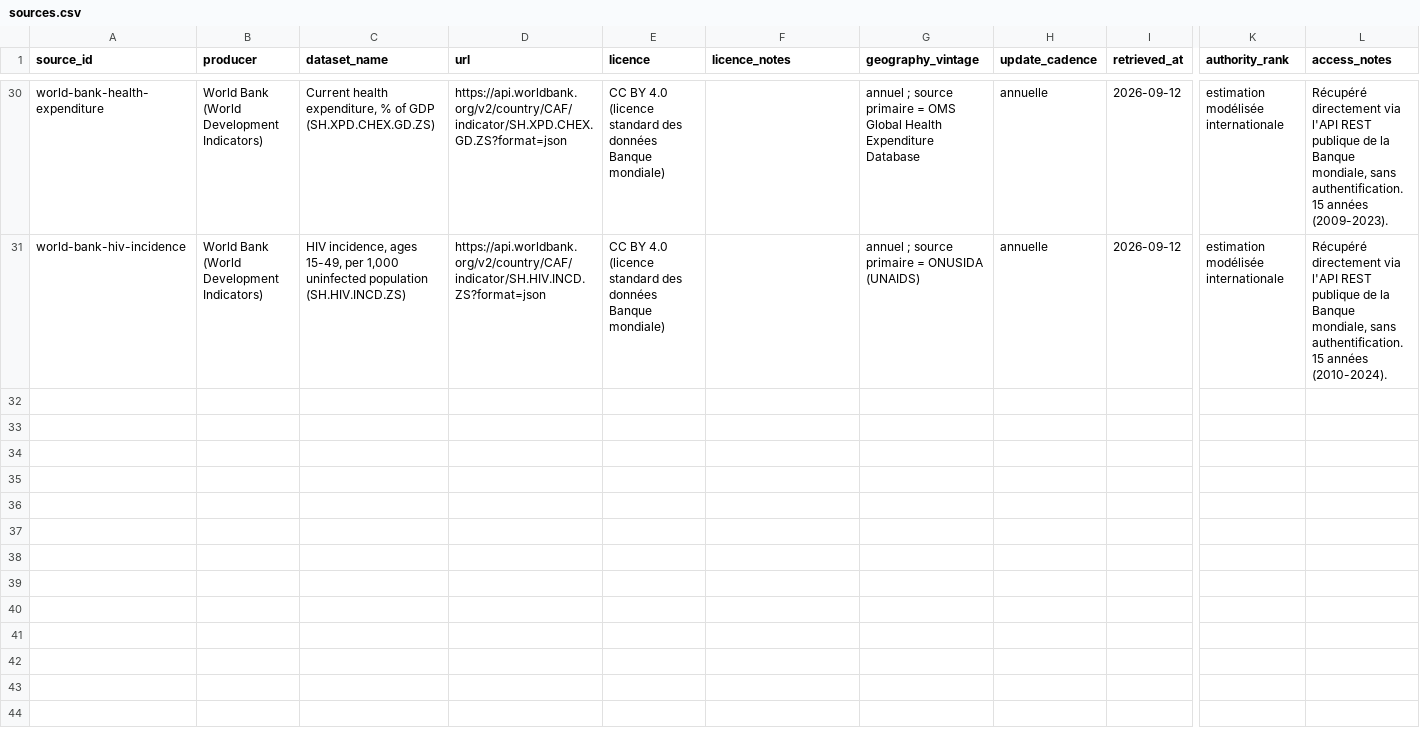
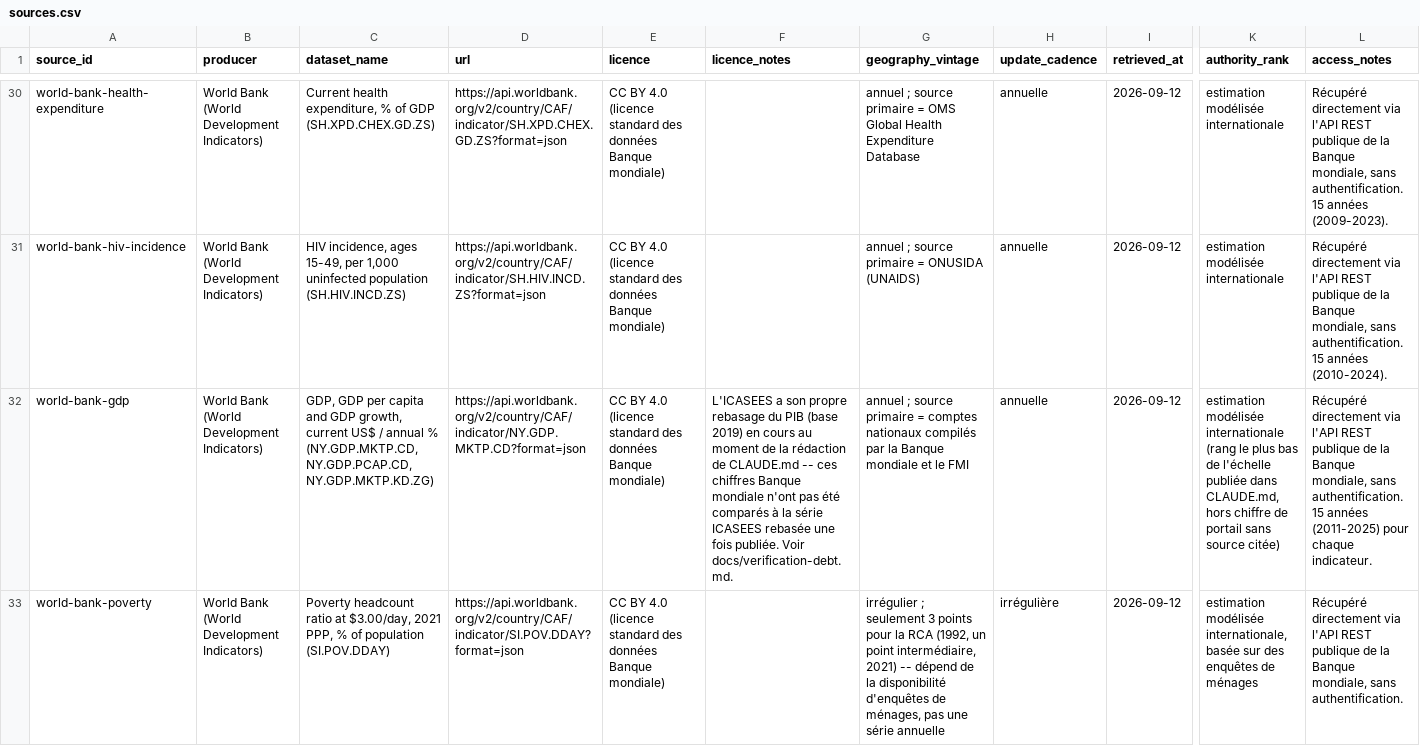
Before and after one commit to jpzolabe/car-data-atlas, a CSV file: data/sources.csv, drawn as a sheet; only a part is shown, gaps mark what is left out; rows hold the shown columns only; the diff covers the shown part only; the diff names each change by its address in the sheet, - before the commit and + after, or states it on an @@ line.

Commit message:
feat: add économie theme (10 indicators, 6 of 7 sitemap themes now exist)
Second brand-new theme this pass, same build as sante: 10 World Bank
indicators, each confirmed live for CAF before adding, categories
ordered production -> commerce exterieur -> finances publiques ->
niveau de vie (how big the economy is, how it trades and finances
itself externally, how the state finances itself, what it means for
people). PIB par habitant is the headline.

First theme with non-percentage indicators: pib_total and
pib_par_habitant are US$, not %, unlike every other indicator on the
site so far. economie.astro's formatValue() branches by indicator_id
rather than forcing a "%"-only formatter; sentences.py gets a
dedicated sentence_economie_montant() (billions for the total, plain
dollars for per-capita) alongside the generic sentence_economie_rate()
used for the other 8.

Picked a genuinely new accent color (--t-eco: #3D6373, steel blue)
rather than reusing --ochre, which is already the site-wide semantic
color for "estimated" badges on every page.

Two real gaps flagged, not hidden: poverty rate has only 3 data points
ever (1992, one intermediate year, 2021 -- depends on infrequent
household surveys), government revenue stops at 2021. Also logged:
ICASEES's own GDP rebasing (2019 base, per CLAUDE.md) hasn't been
cross-checked against these World Bank figures yet.

```diff
--- a/data/sources.csv
+++ b/data/sources.csv
+row 32: world-bank-gdp | World Bank (World Development Indicators) | GDP, GDP per capita and GDP growth, current US$ / annual % (NY.GDP.MKTP.CD, NY.GDP.PCAP.CD, NY.GDP.MKTP.KD.ZG) | https://api.worldbank.org/v2/country/CAF/indicator/NY.GDP.MKTP.CD?format=json | CC BY 4.0 (licence standard des données Banque mondiale) | L'ICASEES a son propre rebasage du PIB (base 2019) en cours au moment de la rédaction de CLAUDE.md -- ces chiffres Banque mondiale n'ont pas été comparés à la série ICASEES rebasée une fois publiée. Voir docs/verification-debt.md. | annuel ; source primaire = comptes nationaux compilés par la Banque mondiale et le FMI | annuelle | 2026-09-12 | estimation modélisée internationale (rang le plus bas de l'échelle publiée dans CLAUDE.md, hors chiffre de portail sans source citée) | Récupéré directement via l'API REST publique de la Banque mondiale, sans authentification. 15 années (2011-2025) pour chaque indicateur.
+row 33: world-bank-poverty | World Bank (World Development Indicators) | Poverty headcount ratio at $3.00/day, 2021 PPP, % of population (SI.POV.DDAY) | https://api.worldbank.org/v2/country/CAF/indicator/SI.POV.DDAY?format=json | CC BY 4.0 (licence standard des données Banque mondiale) |  | irrégulier ; seulement 3 points pour la RCA (1992, un point intermédiaire, 2021) -- dépend de la disponibilité d'enquêtes de ménages, pas une série annuelle | irrégulière | 2026-09-12 | estimation modélisée internationale, basée sur des enquêtes de ménages | Récupéré directement via l'API REST publique de la Banque mondiale, sans authentification.
```
Also changed, not shown: 5 added rows elsewhere in this file, data/indicators.csv, 18 other files.
